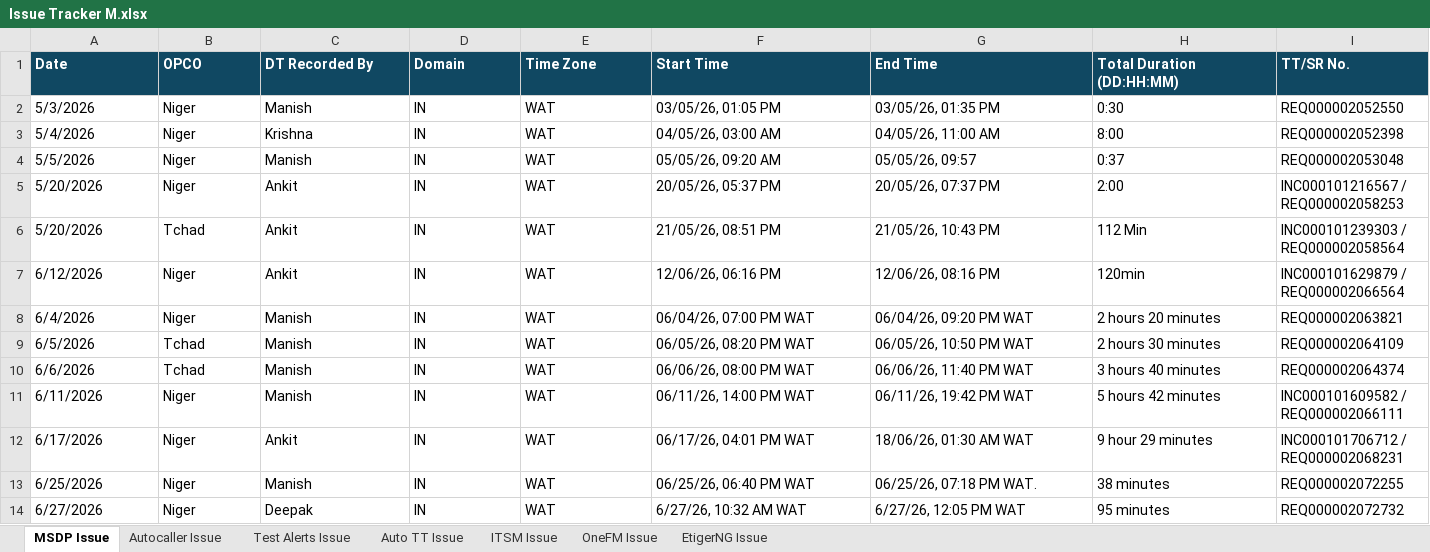
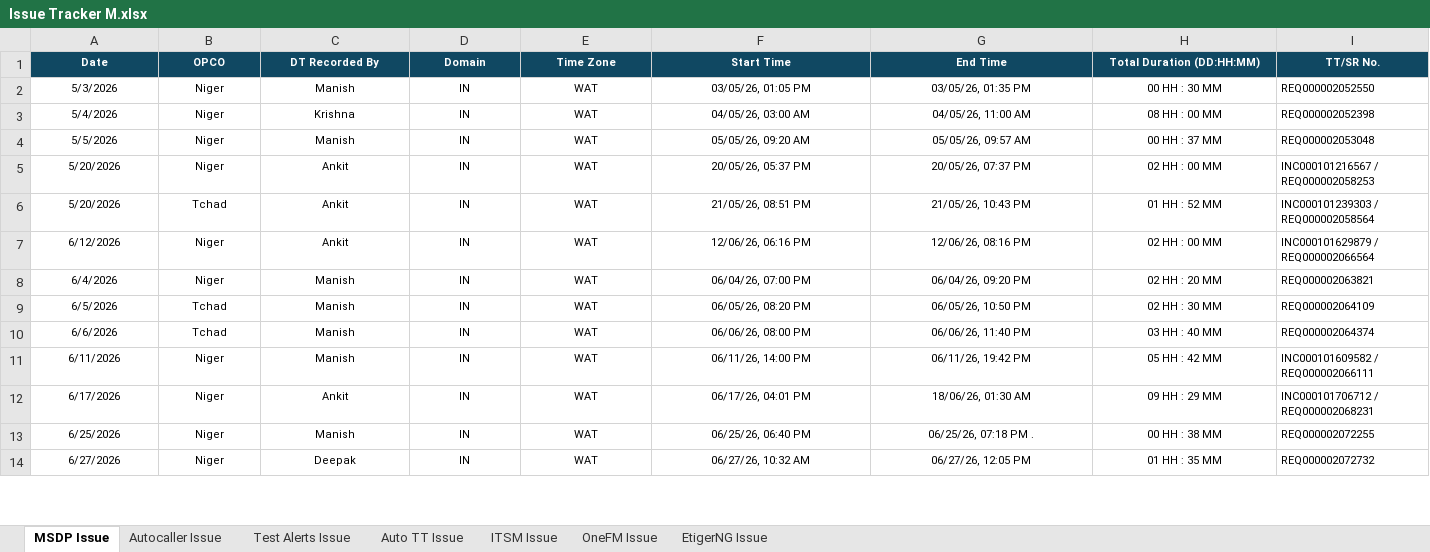
Before and after one commit to krishnadeosingh/issue-tracker-dashboard, an Excel workbook: Issue Tracker M.xlsx, sheet MSDP Issue, drawn as a sheet; only a part is shown; values as stored, in another font and other column widths than the file's, no borders; the diff covers the shown part only; the diff names each change by its address in the sheet, - before the commit and + after, or states it on an @@ line.

Commit message:
Update Issue Tracker data

```diff
--- a/Issue Tracker M.xlsx (sheet MSDP Issue)
+++ b/Issue Tracker M.xlsx (sheet MSDP Issue)
@@ A1:I14 text size: smaller @@
-A1:I1 alignment: left
+A1:I1 alignment: center
-A2:H14 alignment: left
+A2:H14 alignment: center
-H2 (Total Duration (DD:HH:MM)): 0:30
+H2 (Total Duration (DD:HH:MM)): 00 HH : 30 MM
-H3 (Total Duration (DD:HH:MM)): 8:00
+H3 (Total Duration (DD:HH:MM)): 08 HH : 00 MM
-G4 (End Time): 05/05/26, 09:57
+G4 (End Time): 05/05/26, 09:57 AM
-H4 (Total Duration (DD:HH:MM)): 0:37
+H4 (Total Duration (DD:HH:MM)): 00 HH : 37 MM
-H5 (Total Duration (DD:HH:MM)): 2:00
+H5 (Total Duration (DD:HH:MM)): 02 HH : 00 MM
-H6 (Total Duration (DD:HH:MM)): 112 Min
+H6 (Total Duration (DD:HH:MM)): 01 HH : 52 MM
-H7 (Total Duration (DD:HH:MM)): 120min
+H7 (Total Duration (DD:HH:MM)): 02 HH : 00 MM
-F8 (Start Time): 06/04/26, 07:00 PM WAT
+F8 (Start Time): 06/04/26, 07:00 PM
-G8 (End Time): 06/04/26, 09:20 PM WAT
+G8 (End Time): 06/04/26, 09:20 PM
-H8 (Total Duration (DD:HH:MM)): 2 hours 20 minutes
+H8 (Total Duration (DD:HH:MM)): 02 HH : 20 MM
-F9 (Start Time): 06/05/26, 08:20 PM WAT
+F9 (Start Time): 06/05/26, 08:20 PM
-G9 (End Time): 06/05/26, 10:50 PM WAT
+G9 (End Time): 06/05/26, 10:50 PM
-H9 (Total Duration (DD:HH:MM)): 2 hours 30 minutes
+H9 (Total Duration (DD:HH:MM)): 02 HH : 30 MM
-F10 (Start Time): 06/06/26, 08:00 PM WAT
+F10 (Start Time): 06/06/26, 08:00 PM
-G10 (End Time): 06/06/26, 11:40 PM WAT
+G10 (End Time): 06/06/26, 11:40 PM
-H10 (Total Duration (DD:HH:MM)): 3 hours 40 minutes
+H10 (Total Duration (DD:HH:MM)): 03 HH : 40 MM
-F11 (Start Time): 06/11/26, 14:00 PM WAT
+F11 (Start Time): 06/11/26, 14:00 PM
-G11 (End Time): 06/11/26, 19:42 PM WAT
+G11 (End Time): 06/11/26, 19:42 PM
-H11 (Total Duration (DD:HH:MM)): 5 hours 42 minutes
+H11 (Total Duration (DD:HH:MM)): 05 HH : 42 MM
-F12 (Start Time): 06/17/26, 04:01 PM WAT
+F12 (Start Time): 06/17/26, 04:01 PM
-G12 (End Time): 18/06/26, 01:30 AM WAT
+G12 (End Time): 18/06/26, 01:30 AM
-H12 (Total Duration (DD:HH:MM)): 9 hour 29 minutes
+H12 (Total Duration (DD:HH:MM)): 09 HH : 29 MM
-F13 (Start Time): 06/25/26, 06:40 PM WAT
+F13 (Start Time): 06/25/26, 06:40 PM
-G13 (End Time): 06/25/26, 07:18 PM WAT.
+G13 (End Time): 06/25/26, 07:18 PM .
-H13 (Total Duration (DD:HH:MM)): 38 minutes
+H13 (Total Duration (DD:HH:MM)): 00 HH : 38 MM
-F14 (Start Time): 6/27/26, 10:32 AM WAT
+F14 (Start Time): 06/27/26, 10:32 AM
-G14 (End Time): 6/27/26, 12:05 PM WAT
+G14 (End Time): 06/27/26, 12:05 PM
-H14 (Total Duration (DD:HH:MM)): 95 minutes
+H14 (Total Duration (DD:HH:MM)): 01 HH : 35 MM
```
Also changed, not shown: 25 edited cells and cell formats elsewhere in this sheet, sheet Autocaller Issue, sheet OneFM Issue, sheet ITSM Issue, sheet Auto TT Issue, sheet Test Alerts Issue, sheet EtigerNG Issue.
